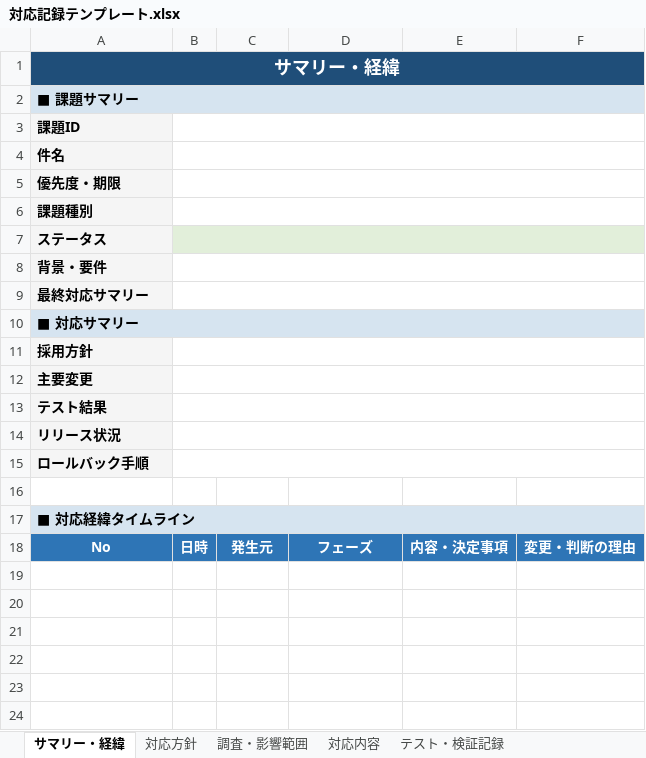
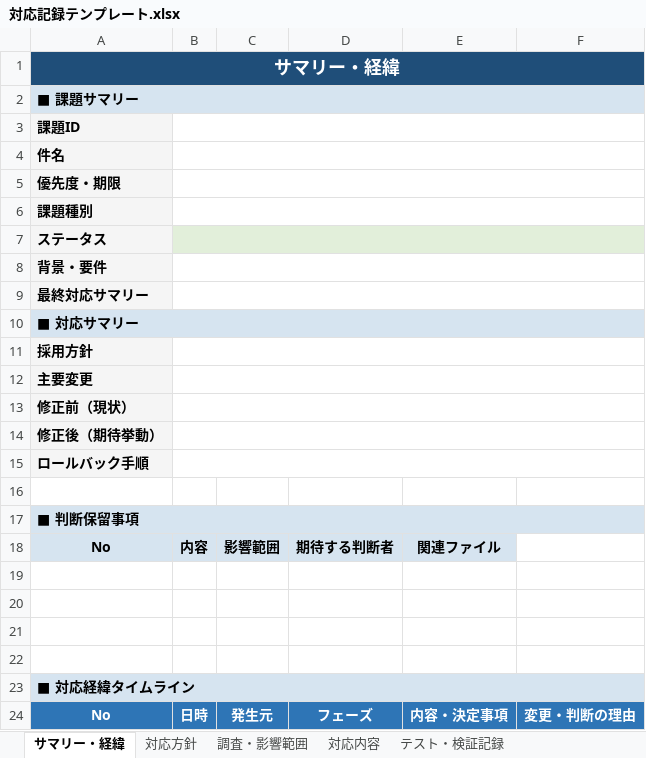
Before and after one commit to sodechcorp/claudecode-template, an Excel workbook: scripts/python/backlog-xlsx/対応記録テンプレート.xlsx, sheet サマリー・経緯, drawn as a sheet; values as stored, in another font and other column widths than the file's, no borders; the diff names each change by its address in the sheet, - before the commit and + after, or states it on an @@ line.

```diff
--- a/scripts/python/backlog-xlsx/対応記録テンプレート.xlsx (sheet サマリー・経緯)
+++ b/scripts/python/backlog-xlsx/対応記録テンプレート.xlsx (sheet サマリー・経緯)
-A13: テスト結果
+A13: 修正前（現状）
-A14: リリース状況
+A14: 修正後（期待挙動）
+row 16: (empty)
+row 17: ■ 判断保留事項
+row 18: No | 内容 | 影響範囲 | 期待する判断者 | 関連ファイル
+row 19: (empty)
+row 20: (empty)
+row 21: (empty)
```
Also changed, not shown: 9 other files.
